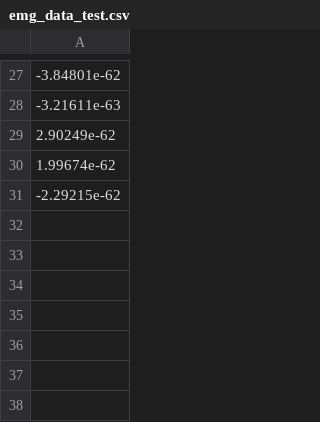
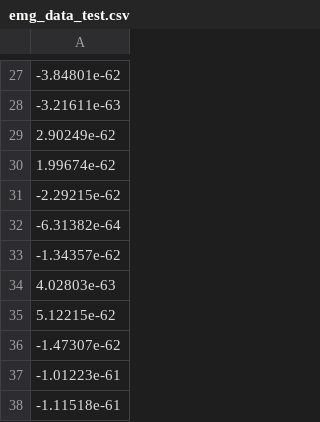
Before and after one commit to mastercljohnson/hophacks_FA17, a CSV file: emg_data_test.csv, drawn as a sheet; only a part is shown, gaps mark what is left out; the diff names each change by its address in the sheet, - before the commit and + after, or states it on an @@ line.

```diff
--- a/emg_data_test.csv
+++ b/emg_data_test.csv
+row 32: -6.31382e-64
+row 33: -1.34357e-62
+row 34: 4.02803e-63
+row 35: 5.12215e-62
+row 36: -1.47307e-62
+row 37: -1.01223e-61
+row 38: -1.11518e-61
```
Also changed, not shown: 13 other files.
